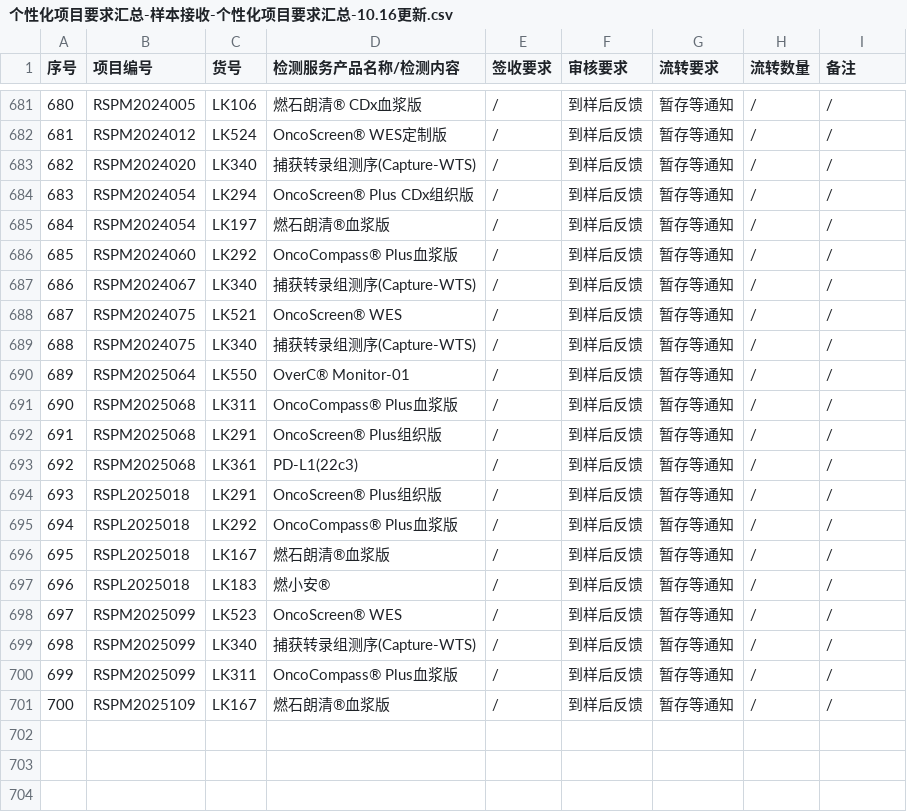
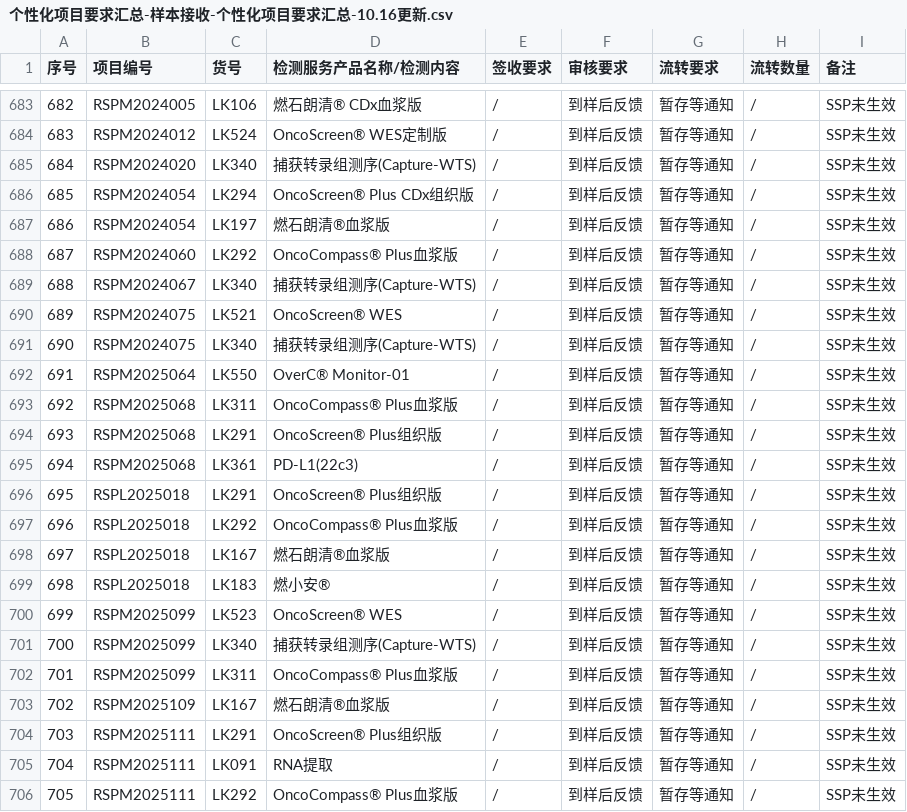
Before and after one commit to sy2924/project-qc-data, a CSV file: 个性化项目要求汇总-样本接收-个性化项目要求汇总-10.16更新.csv, drawn as a sheet; only a part is shown, gaps mark what is left out; addresses are those after the commit; the diff covers the shown part only; the diff names each change by its address in the sheet, - before the commit and + after, or states it on an @@ line.

```diff
--- a/个性化项目要求汇总-样本接收-个性化项目要求汇总-10.16更新.csv
+++ b/个性化项目要求汇总-样本接收-个性化项目要求汇总-10.16更新.csv
@@ column A (序号) renumbered between rows 559 and 703 @@
-I683:I703 (备注): /
+I683:I703 (备注): SSP未生效
+row 704: 703 | RSPM2025111 | LK291 | OncoScreen® Plus组织版 | / | 到样后反馈 | 暂存等通知 | / | SSP未生效
+row 705: 704 | RSPM2025111 | LK091 | RNA提取 | / | 到样后反馈 | 暂存等通知 | / | SSP未生效
+row 706: 705 | RSPM2025111 | LK292 | OncoCompass® Plus血浆版 | / | 到样后反馈 | 暂存等通知 | / | SSP未生效
```
Also changed, not shown: 2 added rows and 130 edited cells elsewhere in this file.
